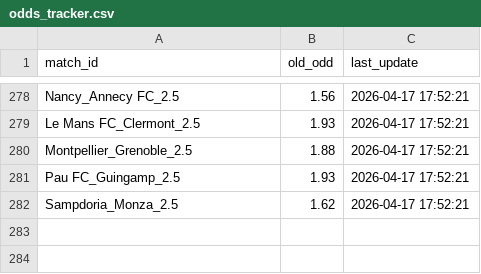
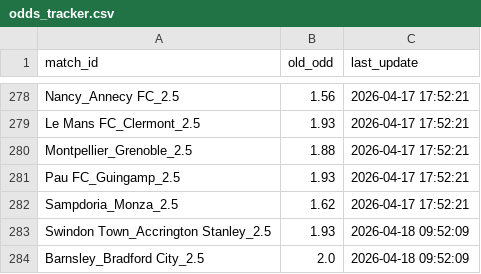
Before and after one commit to pnstung-ui/Vebo_idol, a CSV file: odds_tracker.csv, drawn as a sheet; only a part is shown, gaps mark what is left out; the diff names each change by its address in the sheet, - before the commit and + after, or states it on an @@ line.

Commit message:
Shark update [skip ci]

```diff
--- a/odds_tracker.csv
+++ b/odds_tracker.csv
+row 283: Swindon Town_Accrington Stanley_2.5 | 1.93 | 2026-04-18 09:52:09
+row 284: Barnsley_Bradford City_2.5 | 2.0 | 2026-04-18 09:52:09
```
